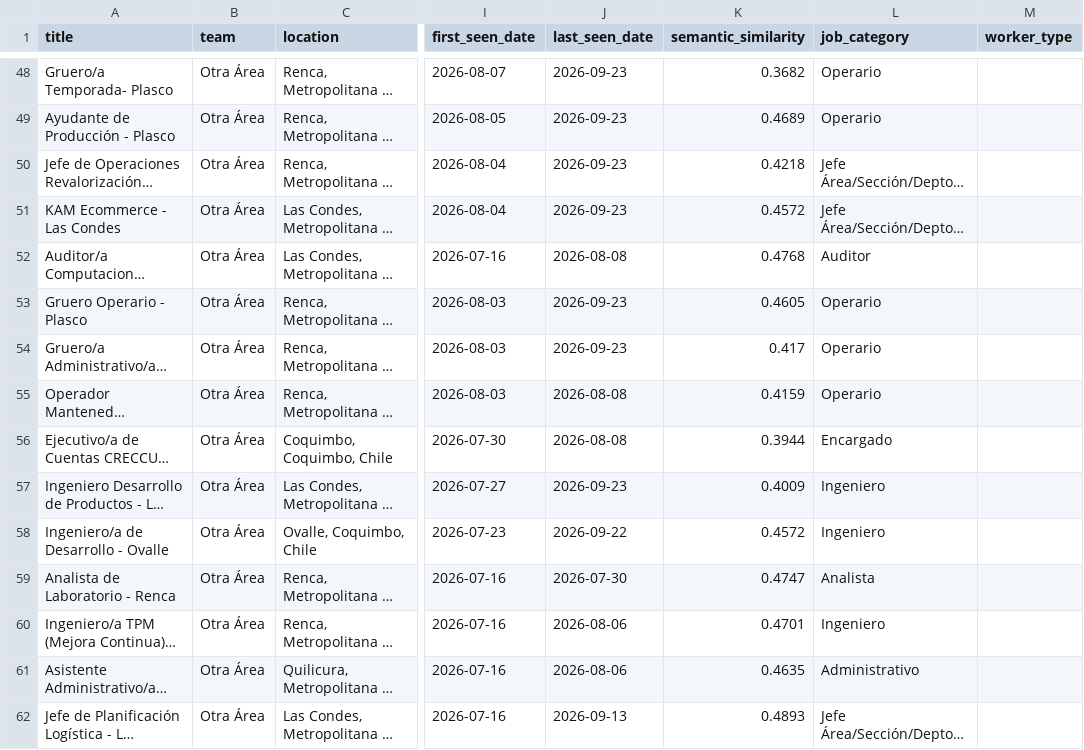
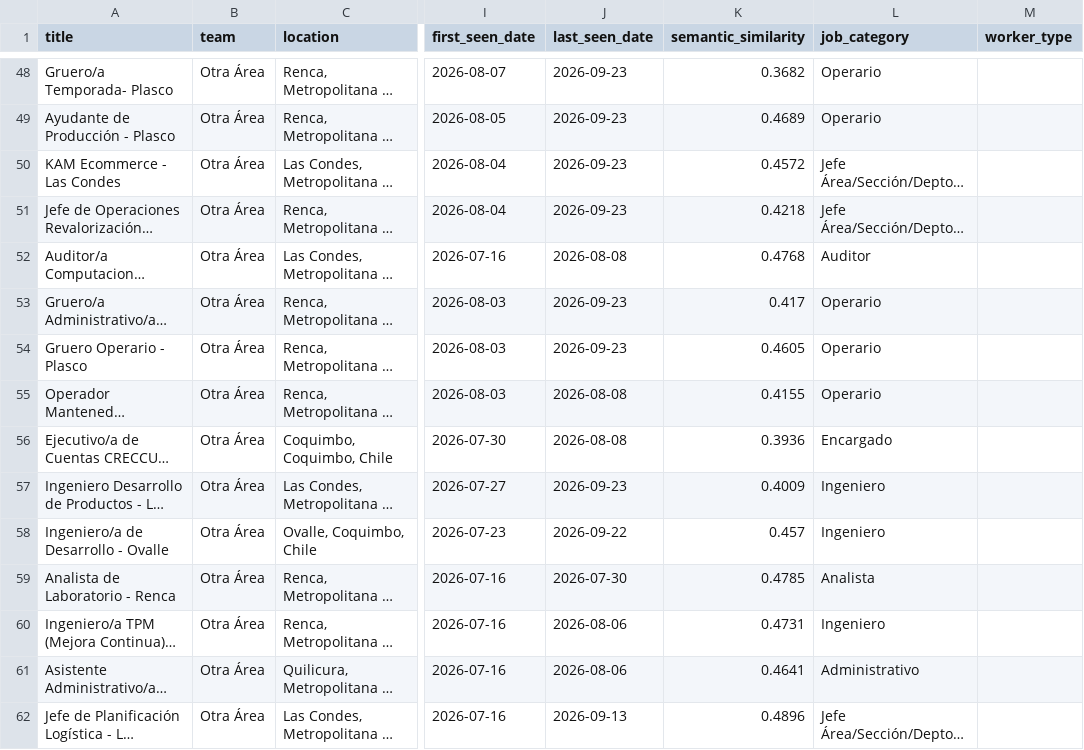
Before and after one commit to BarbaraPFloresRios/JobTrackerChile, a CSV file: data/raw/ccu_jobs.csv, drawn as a sheet; only a part is shown, gaps mark what is left out; long unchanged cells end in …; the diff covers the shown part only; the diff names each change by its address in the sheet, - before the commit and + after, or states it on an @@ line.

```diff
--- a/data/raw/ccu_jobs.csv
+++ b/data/raw/ccu_jobs.csv
@@ row 51 moved to row 50: KAM Ecommerce - Las Condes @@
@@ row 54 moved to row 53: Gruero/a Administrativo/a - Renca @@
-K55 (semantic_similarity): 0.4159
+K55 (semantic_similarity): 0.4155
-K56 (semantic_similarity): 0.3944
+K56 (semantic_similarity): 0.3936
-K58 (semantic_similarity): 0.4572
+K58 (semantic_similarity): 0.457
-K59 (semantic_similarity): 0.4747
+K59 (semantic_similarity): 0.4785
-K60 (semantic_similarity): 0.4701
+K60 (semantic_similarity): 0.4731
-K61 (semantic_similarity): 0.4635
+K61 (semantic_similarity): 0.4641
-K62 (semantic_similarity): 0.4893
+K62 (semantic_similarity): 0.4896
```
Also changed, not shown: 14 moved rows and 34 edited cells elsewhere in this file, data/raw/carozzi_jobs.csv, data/raw/salcobrand_jobs.csv, 20 other files.
